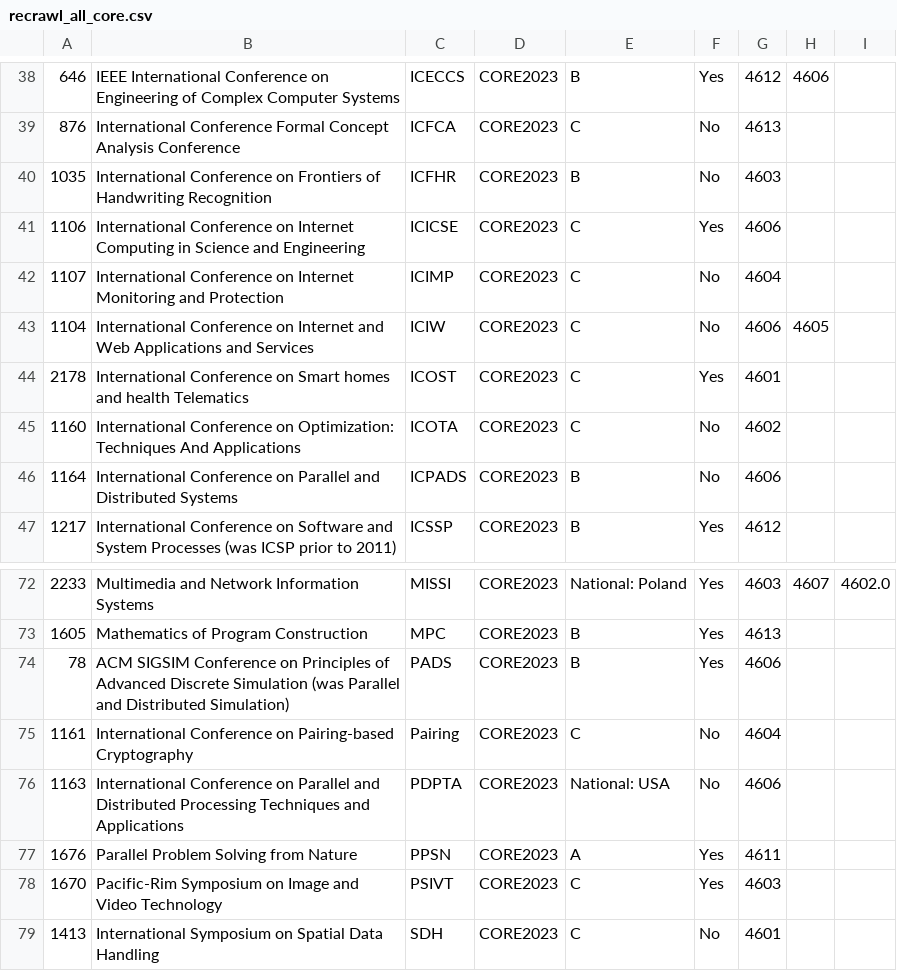
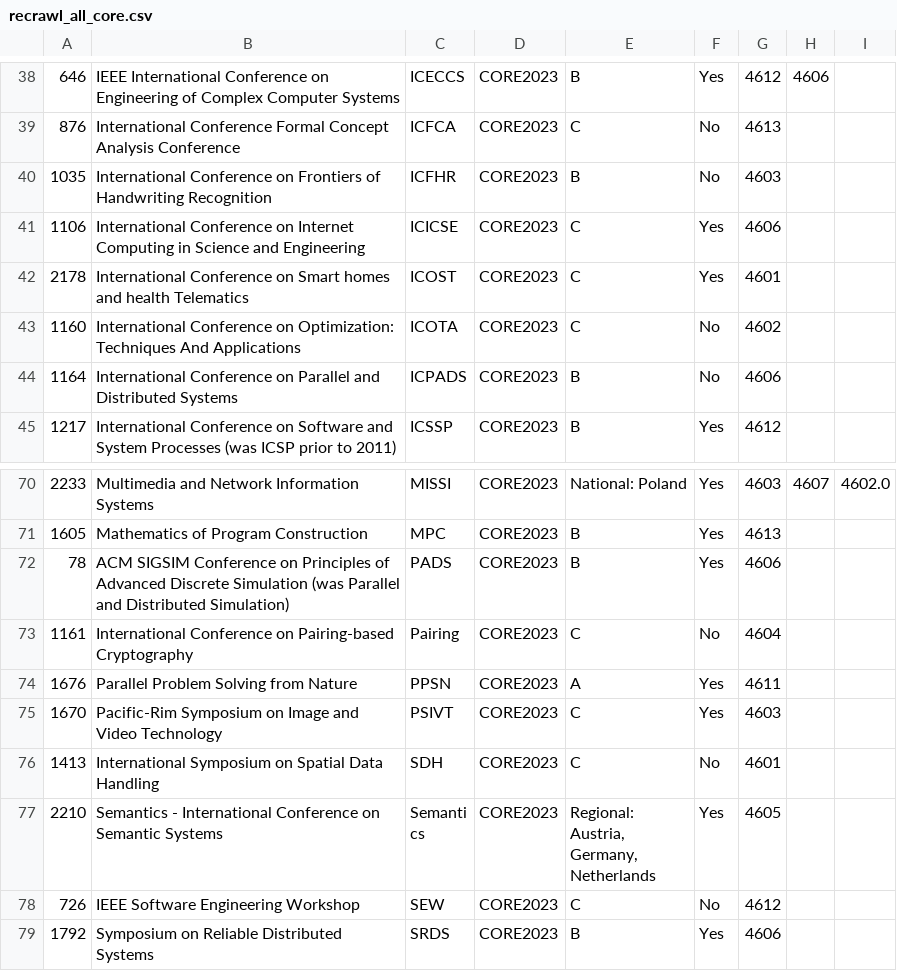
Before and after one commit to LeLoi03/SERVER-TS, a CSV file: src/conference/evaluate/recrawl_all_core.csv, drawn as a sheet; only a part is shown, gaps mark what is left out; the shorter side is filled out with more unchanged rows.

```diff
--- a/src/conference/evaluate/recrawl_all_core.csv
+++ b/src/conference/evaluate/recrawl_all_core.csv
@@ -41,4 +41,2 @@
 1106,International Conference on Internet Computing in Science and Engineering,ICICSE,CORE2023,C,Yes,4606,,
-1107,International Conference on Internet Monitoring and Protection,ICIMP,CORE2023,C,No,4604,,
-1104,International Conference on Internet and Web Applications and Services,ICIW,CORE2023,C,No,4606,4605,
 2178,International Conference on Smart homes and health Telematics,ICOST,CORE2023,C,Yes,4601,,
@@ -75,3 +73,2 @@
 1161,International Conference on Pairing-based Cryptography,Pairing,CORE2023,C,No,4604,,
-1163,International Conference on Parallel and Distributed Processing Techniques and Applications,PDPTA,CORE2023,National: USA,No,4606,,
 1676,Parallel Problem Solving from Nature,PPSN,CORE2023,A,Yes,4611,,
```
Also changed, not shown: src/conference/evaluate/final_recrawl_list.csv, src/conference/evaluate/merged_full_and_unique.csv, 23 other files.
